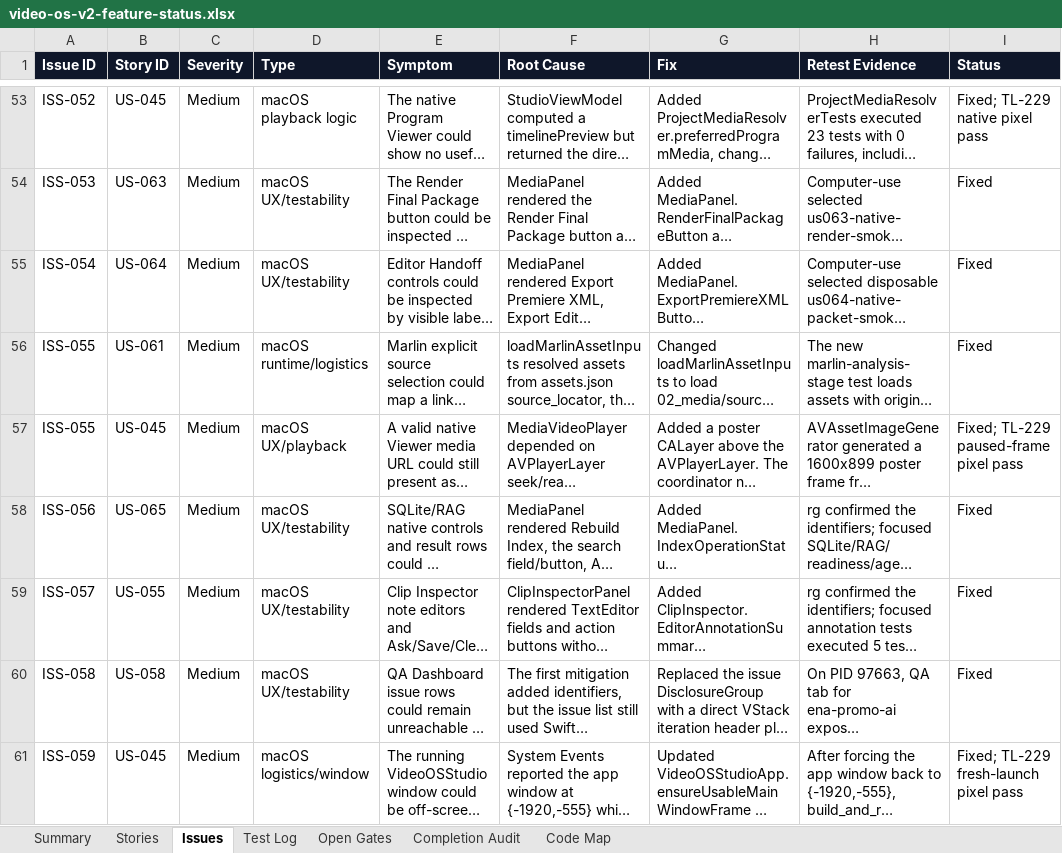
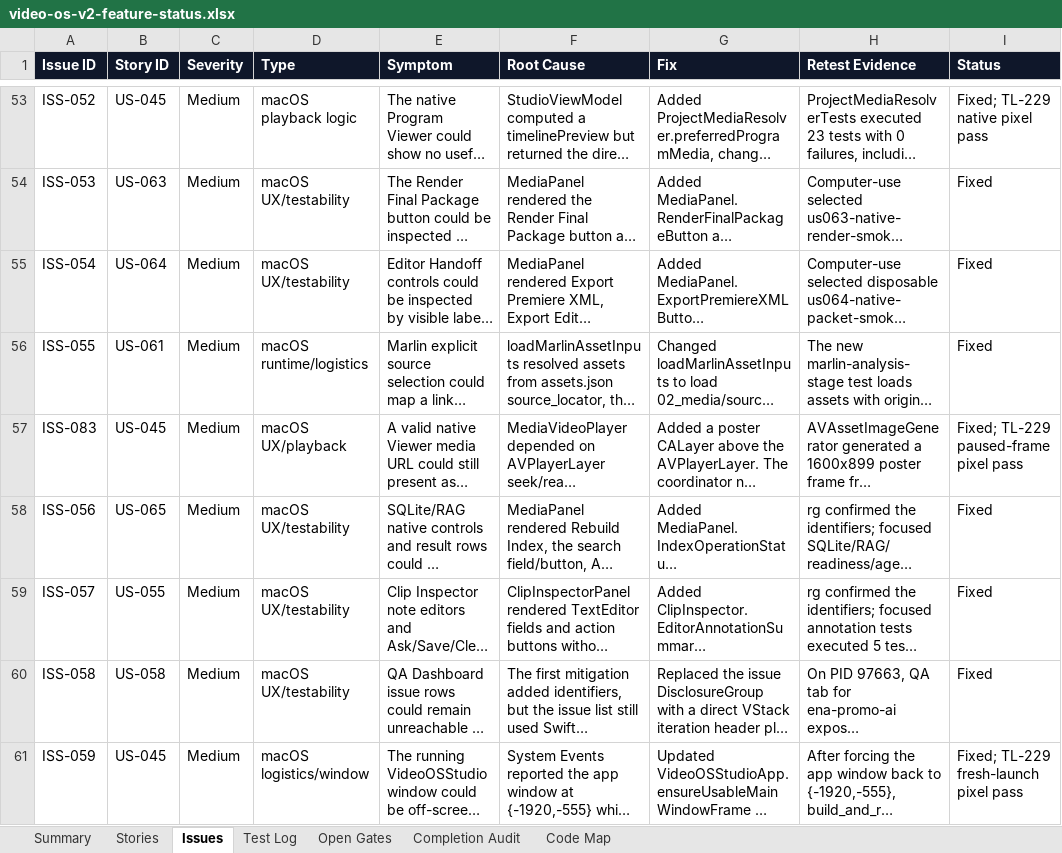
Before and after one commit to mocchalera/video-os-v2, an Excel workbook: outputs/019eee15-26e2-7cd0-b070-cb96ee4ee5ed/video-os-v2-feature-status.xlsx, sheet Issues, drawn as a sheet; only a part is shown, gaps mark what is left out; long unchanged cells end in …; values as stored, in another font and other column widths than the file's, no borders; the diff covers the shown part only; the diff names each change by its address in the sheet, - before the commit and + after, or states it on an @@ line.

```diff
--- a/outputs/019eee15-26e2-7cd0-b070-cb96ee4ee5ed/video-os-v2-feature-status.xlsx (sheet Issues)
+++ b/outputs/019eee15-26e2-7cd0-b070-cb96ee4ee5ed/video-os-v2-feature-status.xlsx (sheet Issues)
-A57 (Issue ID): ISS-055
+A57 (Issue ID): ISS-083
```
Also changed, not shown: 1 added row elsewhere in this sheet, sheet Test Log, sheet Summary, sheet Completion Audit, 7 other files.
